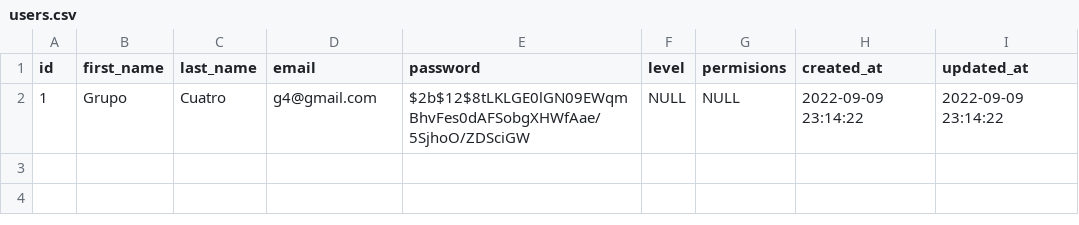
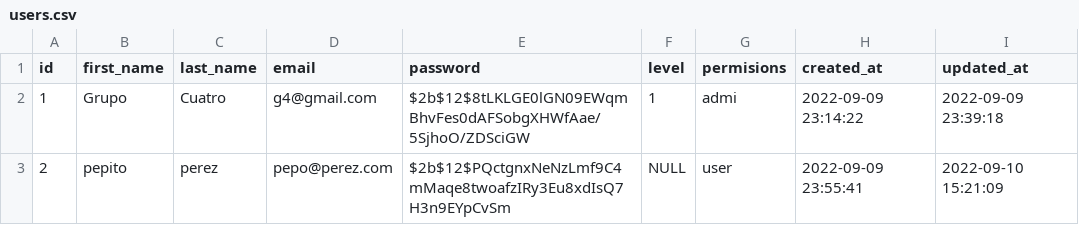
Before and after one commit to SamuelCdna/the_fridge, a CSV file: users.csv, drawn as a sheet.

```diff
--- a/users.csv
+++ b/users.csv
@@ -1,2 +1,3 @@
 id,first_name,last_name,email,password,level,permisions,created_at,updated_at
-1,Grupo,Cuatro,g4@gmail.com,$2b$12$8tLKLGE0lGN09EWqmBhvFes0dAFSobgXHWfAae/5SjhoO/ZDSciGW,NULL,NULL,"2022-09-09 23:14:22","2022-09-09 23:14:22"
+1,Grupo,Cuatro,g4@gmail.com,$2b$12$8tLKLGE0lGN09EWqmBhvFes0dAFSobgXHWfAae/5SjhoO/ZDSciGW,1,admi,"2022-09-09 23:14:22","2022-09-09 23:39:18"
+2,pepito,perez,pepo@perez.com,$2b$12$PQctgnxNeNzLmf9C4mMaqe8twoafzIRy3Eu8xdIsQ7H3n9EYpCvSm,NULL,user,"2022-09-09 23:55:41","2022-09-10 15:21:09"
```
Also changed, not shown: 24 other files.
